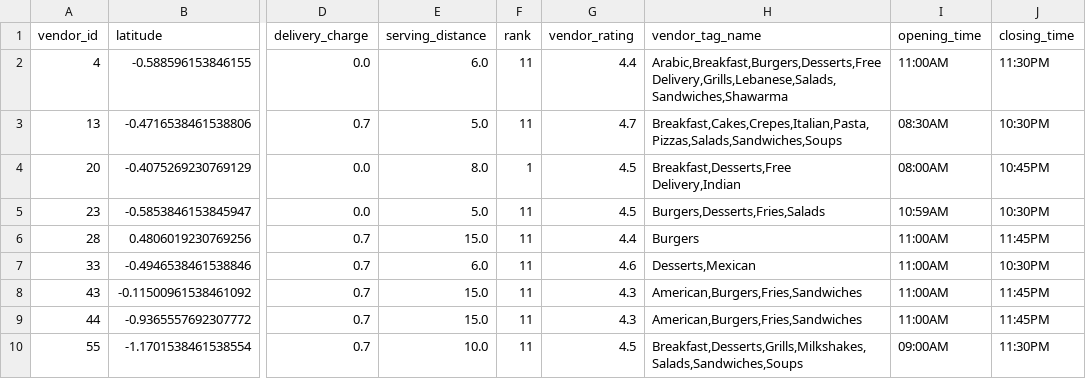
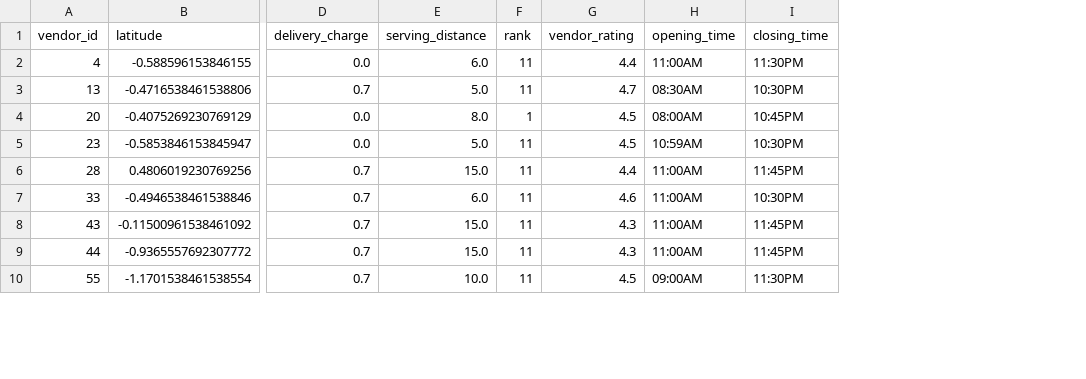
Before and after one commit to KwstasMCPU/delivery_database_and_gui, a CSV file: cleaned_data/df_vendors.csv, drawn as a sheet; only a part is shown, gaps mark what is left out; the diff names each change by its address in the sheet, - before the commit and + after, or states it on an @@ line.

```diff
--- a/cleaned_data/df_vendors.csv
+++ b/cleaned_data/df_vendors.csv
-column H (vendor_tag_name), rows 2-10: Arabic,Breakfast,Burgers,Desserts,Free Delivery,Grills,Lebanese,Salads,Sandwiches,Shawarma | Breakfast,Cakes,Crepes,Italian,Pasta,Pizzas,Salads,Sandwiches,Soups | Breakfast,Desserts,Free Delivery,Indian | Burgers,Desserts,Fries,Salads | Burgers | Desserts,Mexican | American,Burgers,Fries,Sandwiches | American,Burgers,Fries,Sandwiches | Breakfast,Desserts,Grills,Milkshakes,Salads,Sandwiches,Soups
```
Also changed, not shown: 3 other files.
